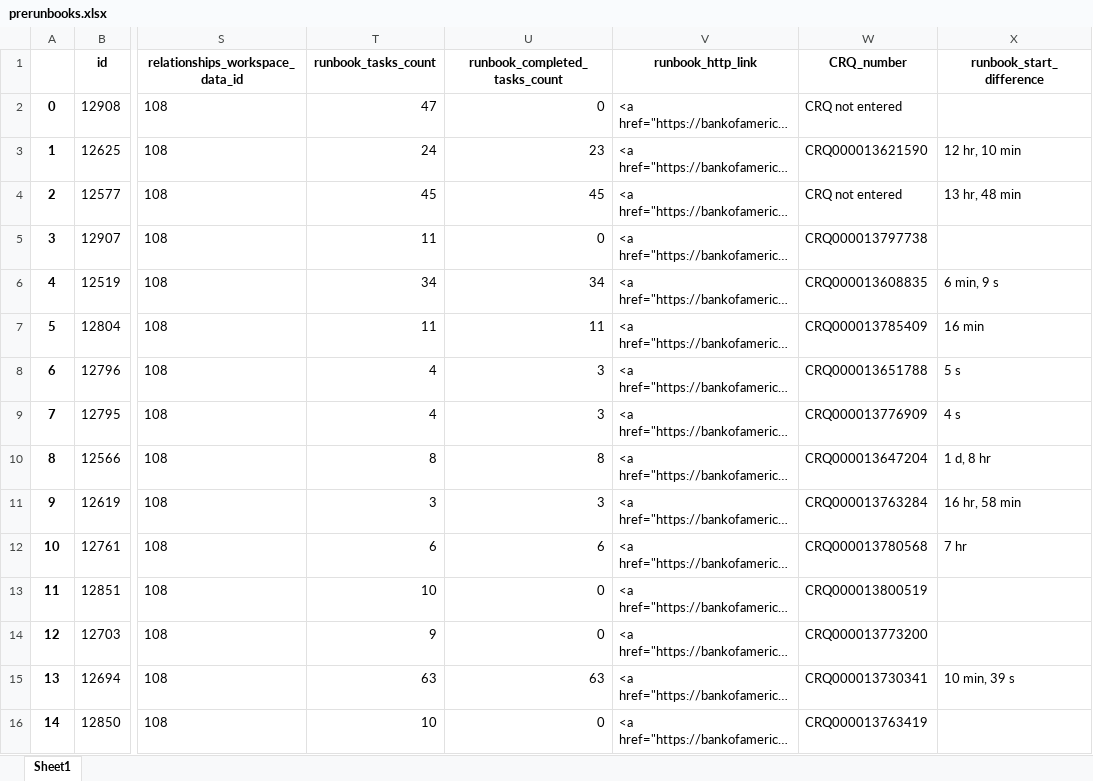
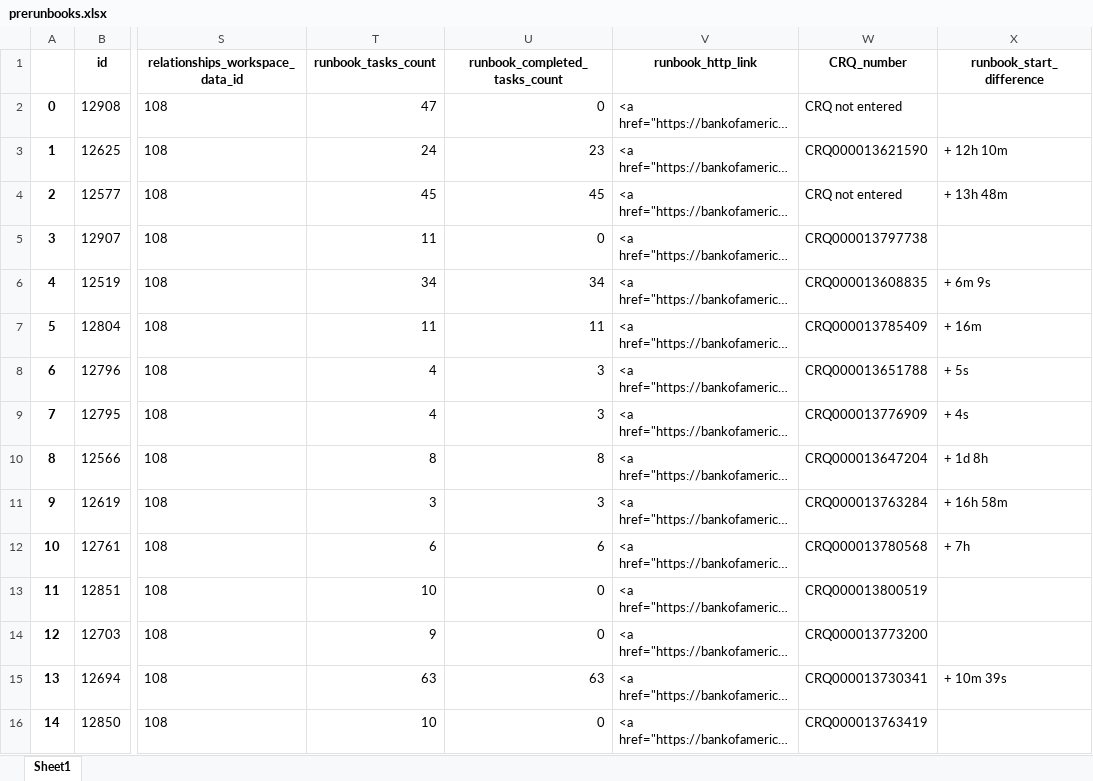
Before and after one commit to KenBury/PythonApplication1, an Excel workbook: output/prerunbooks.xlsx, sheet Sheet1, drawn as a sheet; only a part is shown, gaps mark what is left out; long unchanged cells end in …; values as stored, in another font and other column widths than the file's, no borders; the diff covers the shown part only; the diff names each change by its address in the sheet, - before the commit and + after, or states it on an @@ line.

```diff
--- a/output/prerunbooks.xlsx (sheet Sheet1)
+++ b/output/prerunbooks.xlsx (sheet Sheet1)
-X3 (runbook_start_difference): 12 hr, 10 min
+X3 (runbook_start_difference): + 12h 10m
-X4 (runbook_start_difference): 13 hr, 48 min
+X4 (runbook_start_difference): + 13h 48m
-X6 (runbook_start_difference): 6 min, 9 s
+X6 (runbook_start_difference): + 6m 9s
-X7 (runbook_start_difference): 16 min
+X7 (runbook_start_difference): + 16m
-X8 (runbook_start_difference): 5 s
+X8 (runbook_start_difference): + 5s
-X9 (runbook_start_difference): 4 s
+X9 (runbook_start_difference): + 4s
-X10 (runbook_start_difference): 1 d, 8 hr
+X10 (runbook_start_difference): + 1d 8h
-X11 (runbook_start_difference): 16 hr, 58 min
+X11 (runbook_start_difference): + 16h 58m
-X12 (runbook_start_difference): 7 hr
+X12 (runbook_start_difference): + 7h
-X15 (runbook_start_difference): 10 min, 39 s
+X15 (runbook_start_difference): + 10m 39s
```
Also changed, not shown: 61 edited cells elsewhere in this sheet, 1 other file.
